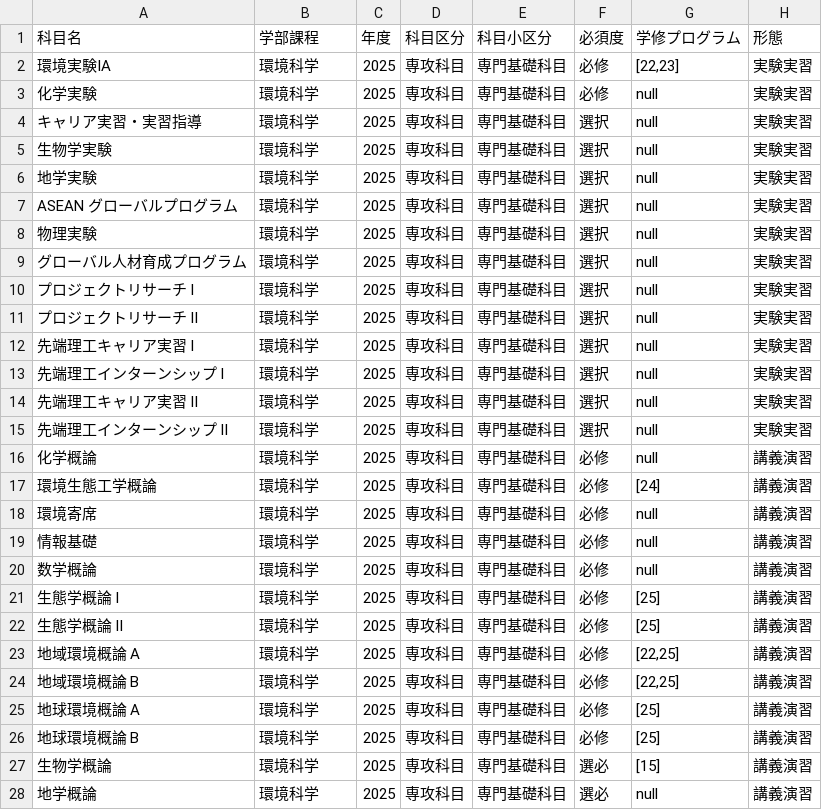
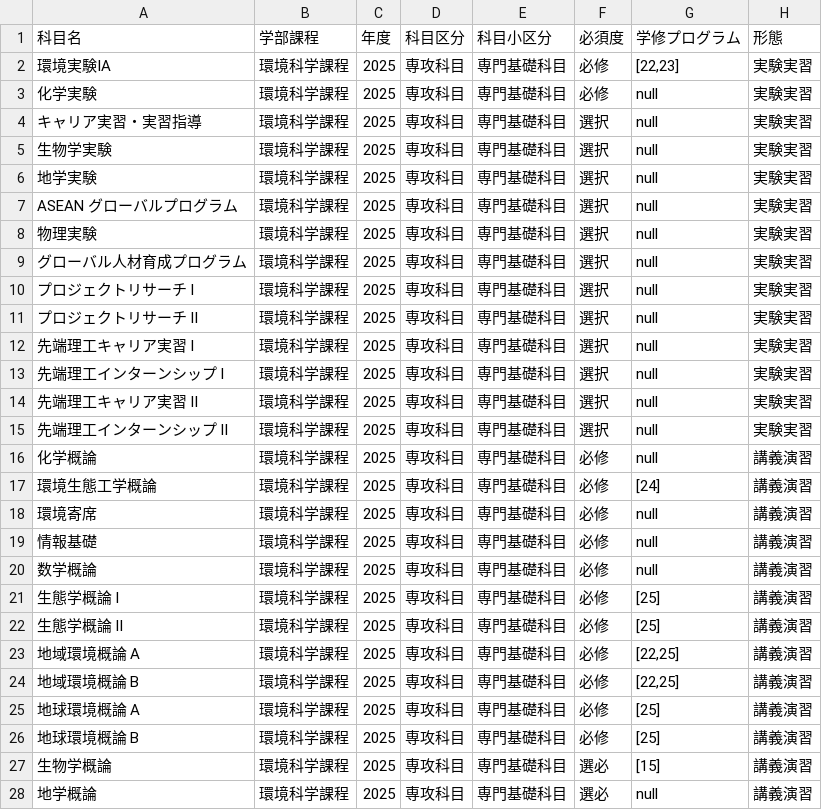
Before and after one commit to RyukokuDX/syllabus_backend, a CSV file: src/course_guide/2025/csv/環境_2025.csv, drawn as a sheet; only a part is shown; the diff covers the shown part only.

```diff
--- a/src/course_guide/2025/csv/環境_2025.csv
+++ b/src/course_guide/2025/csv/環境_2025.csv
@@ -1,28 +1,28 @@
 科目名	学部課程	年度	科目区分	科目小区分	必須度	学修プログラム	形態
-環境実験IA	環境科学	2025	専攻科目	専門基礎科目	必修	[22,23]	実験実習
-化学実験	環境科学	2025	専攻科目	専門基礎科目	必修	null	実験実習
-キャリア実習・実習指導	環境科学	2025	専攻科目	専門基礎科目	選択	null	実験実習
-生物学実験	環境科学	2025	専攻科目	専門基礎科目	選択	null	実験実習
-地学実験	環境科学	2025	専攻科目	専門基礎科目	選択	null	実験実習
-ASEAN グローバルプログラム	環境科学	2025	専攻科目	専門基礎科目	選択	null	実験実習
-物理実験	環境科学	2025	専攻科目	専門基礎科目	選択	null	実験実習
-グローバル人材育成プログラム	環境科学	2025	専攻科目	専門基礎科目	選択	null	実験実習
-プロジェクトリサーチ I	環境科学	2025	専攻科目	専門基礎科目	選択	null	実験実習
-プロジェクトリサーチ II	環境科学	2025	専攻科目	専門基礎科目	選択	null	実験実習
-先端理工キャリア実習 I	環境科学	2025	専攻科目	専門基礎科目	選択	null	実験実習
-先端理工インターンシップ I	環境科学	2025	専攻科目	専門基礎科目	選択	null	実験実習
-先端理工キャリア実習 II	環境科学	2025	専攻科目	専門基礎科目	選択	null	実験実習
-先端理工インターンシップ II	環境科学	2025	専攻科目	専門基礎科目	選択	null	実験実習
-化学概論	環境科学	2025	専攻科目	専門基礎科目	必修	null	講義演習
-環境生態工学概論	環境科学	2025	専攻科目	専門基礎科目	必修	[24]	講義演習
-環境寄席	環境科学	2025	専攻科目	専門基礎科目	必修	null	講義演習
-情報基礎	環境科学	2025	専攻科目	専門基礎科目	必修	null	講義演習
-数学概論	環境科学	2025	専攻科目	専門基礎科目	必修	null	講義演習
-生態学概論 I	環境科学	2025	専攻科目	専門基礎科目	必修	[25]	講義演習
-生態学概論 II	環境科学	2025	専攻科目	専門基礎科目	必修	[25]	講義演習
-地域環境概論 A	環境科学	2025	専攻科目	専門基礎科目	必修	[22,25]	講義演習
-地域環境概論 B	環境科学	2025	専攻科目	専門基礎科目	必修	[22,25]	講義演習
-地球環境概論 A	環境科学	2025	専攻科目	専門基礎科目	必修	[25]	講義演習
-地球環境概論 B	環境科学	2025	専攻科目	専門基礎科目	必修	[25]	講義演習
-生物学概論	環境科学	2025	専攻科目	専門基礎科目	選必	[15]	講義演習
-地学概論	環境科学	2025	専攻科目	専門基礎科目	選必	null	講義演習
+環境実験IA	環境科学課程	2025	専攻科目	専門基礎科目	必修	[22,23]	実験実習
+化学実験	環境科学課程	2025	専攻科目	専門基礎科目	必修	null	実験実習
+キャリア実習・実習指導	環境科学課程	2025	専攻科目	専門基礎科目	選択	null	実験実習
+生物学実験	環境科学課程	2025	専攻科目	専門基礎科目	選択	null	実験実習
+地学実験	環境科学課程	2025	専攻科目	専門基礎科目	選択	null	実験実習
+ASEAN グローバルプログラム	環境科学課程	2025	専攻科目	専門基礎科目	選択	null	実験実習
+物理実験	環境科学課程	2025	専攻科目	専門基礎科目	選択	null	実験実習
+グローバル人材育成プログラム	環境科学課程	2025	専攻科目	専門基礎科目	選択	null	実験実習
+プロジェクトリサーチ I	環境科学課程	2025	専攻科目	専門基礎科目	選択	null	実験実習
+プロジェクトリサーチ II	環境科学課程	2025	専攻科目	専門基礎科目	選択	null	実験実習
+先端理工キャリア実習 I	環境科学課程	2025	専攻科目	専門基礎科目	選択	null	実験実習
+先端理工インターンシップ I	環境科学課程	2025	専攻科目	専門基礎科目	選択	null	実験実習
+先端理工キャリア実習 II	環境科学課程	2025	専攻科目	専門基礎科目	選択	null	実験実習
+先端理工インターンシップ II	環境科学課程	2025	専攻科目	専門基礎科目	選択	null	実験実習
+化学概論	環境科学課程	2025	専攻科目	専門基礎科目	必修	null	講義演習
+環境生態工学概論	環境科学課程	2025	専攻科目	専門基礎科目	必修	[24]	講義演習
+環境寄席	環境科学課程	2025	専攻科目	専門基礎科目	必修	null	講義演習
+情報基礎	環境科学課程	2025	専攻科目	専門基礎科目	必修	null	講義演習
+数学概論	環境科学課程	2025	専攻科目	専門基礎科目	必修	null	講義演習
+生態学概論 I	環境科学課程	2025	専攻科目	専門基礎科目	必修	[25]	講義演習
+生態学概論 II	環境科学課程	2025	専攻科目	専門基礎科目	必修	[25]	講義演習
+地域環境概論 A	環境科学課程	2025	専攻科目	専門基礎科目	必修	[22,25]	講義演習
+地域環境概論 B	環境科学課程	2025	専攻科目	専門基礎科目	必修	[22,25]	講義演習
+地球環境概論 A	環境科学課程	2025	専攻科目	専門基礎科目	必修	[25]	講義演習
+地球環境概論 B	環境科学課程	2025	専攻科目	専門基礎科目	必修	[25]	講義演習
+生物学概論	環境科学課程	2025	専攻科目	専門基礎科目	選必	[15]	講義演習
+地学概論	環境科学課程	2025	専攻科目	専門基礎科目	選必	null	講義演習
```
Also changed, not shown: 71 edited cells elsewhere in this file, src/course_guide/2025/csv/応化_2025.csv, src/course_guide/2025/csv/機械_2025.csv, 18 other files.
